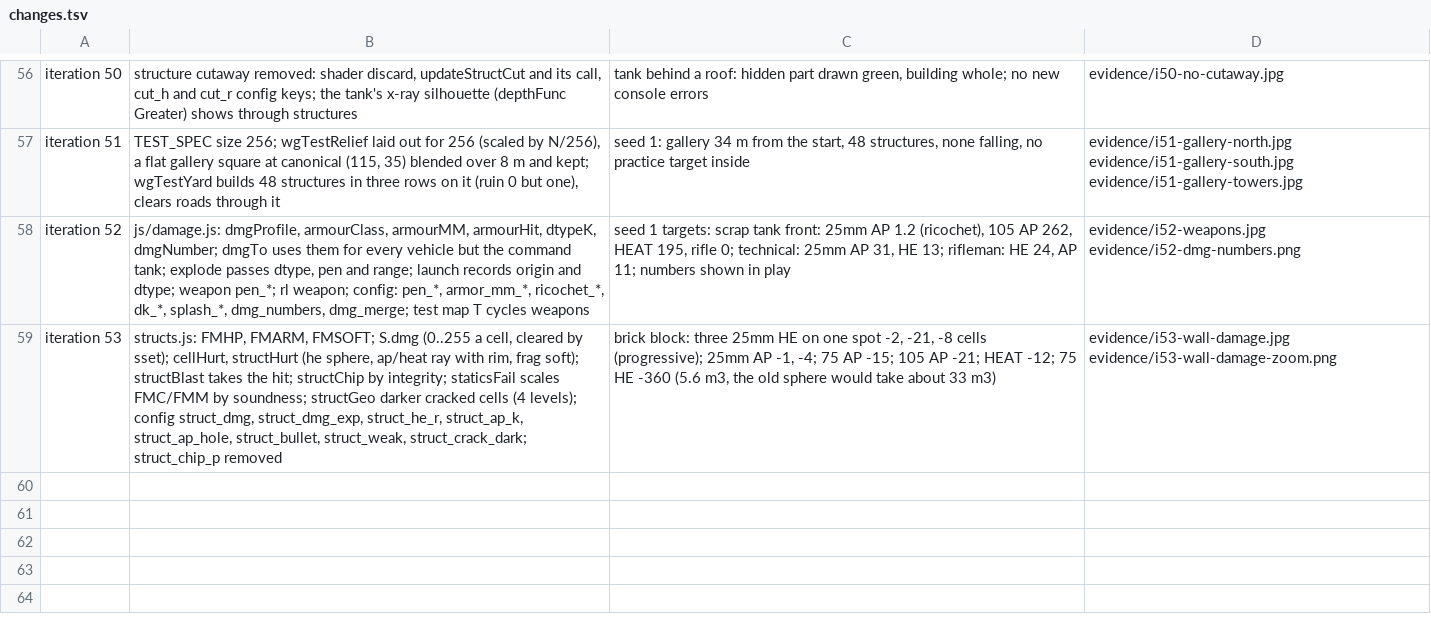
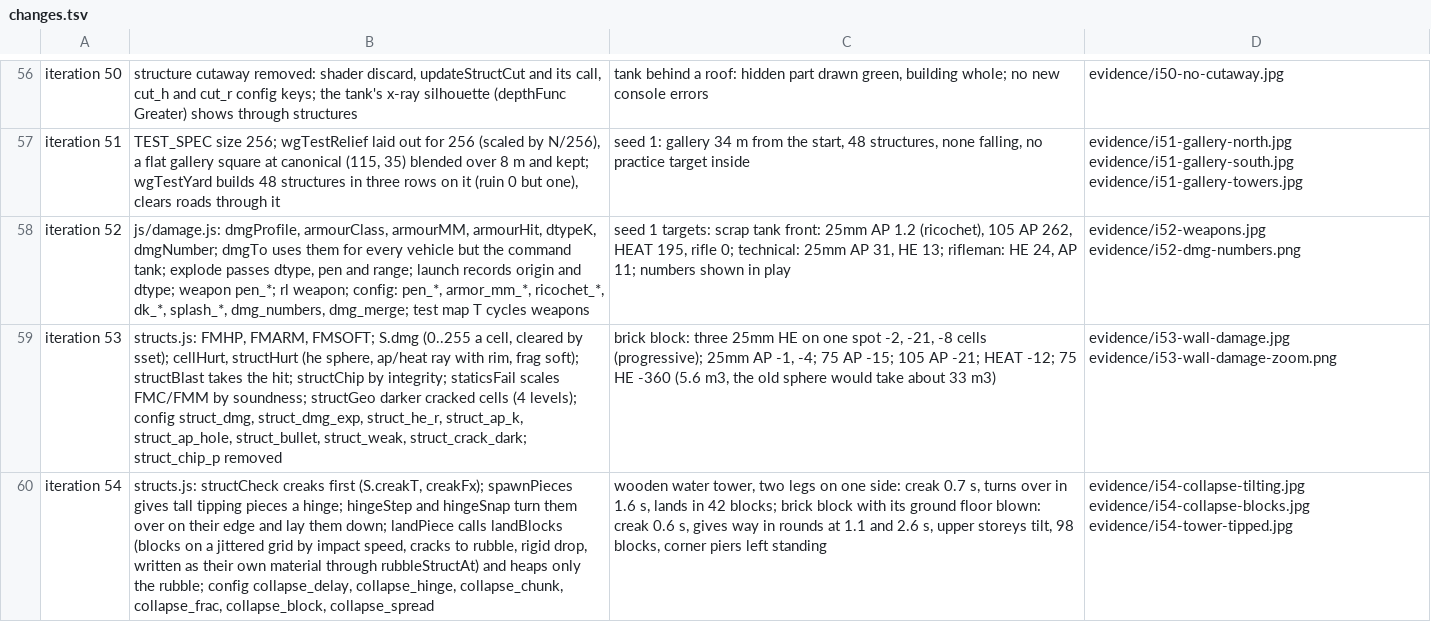
Before and after one commit to blackworm86/tank, a TSV file: prototypes/rustline-commander/evidence/changes.tsv, drawn as a sheet; only a part is shown, gaps mark what is left out; the diff names each change by its address in the sheet, - before the commit and + after, or states it on an @@ line.

Commit message:
feat: iteration 54, damage rework 3 - collapses in rigid blocks: a creak before a structure gives way, storey after storey; tall pieces turn over on their edge; landed pieces break into blocks by impact speed and material, lying as their own material; only what crumbles along the cracks becomes rubble
Design: design/game-brief.md (Features: Crolli a blocchi)

```diff
--- a/prototypes/rustline-commander/evidence/changes.tsv
+++ b/prototypes/rustline-commander/evidence/changes.tsv
+row 60: iteration 54 | structs.js: structCheck creaks first (S.creakT, creakFx); spawnPieces gives tall tipping pieces a hinge; hingeStep and hingeSnap turn them over on their edge and lay them down; landPiece calls landBlocks (blocks on a jittered grid by impact speed, cracks to rubble, rigid drop, written as their own material through rubbleStructAt) and heaps only the rubble; config collapse_delay, collapse_hinge, collapse_chunk, collapse_frac, collapse_block, collapse_spread | wooden water tower, two legs on one side: creak 0.7 s, turns over in 1.6 s, lands in 42 blocks; brick block with its ground floor blown: creak 0.6 s, gives way in rounds at 1.1 and 2.6 s, upper storeys tilt, 98 blocks, corner piers left standing | evidence/i54-collapse-tilting.jpg evidence/i54-collapse-blocks.jpg evidence/i54-tower-tipped.jpg
```
Also changed, not shown: 7 other files.
